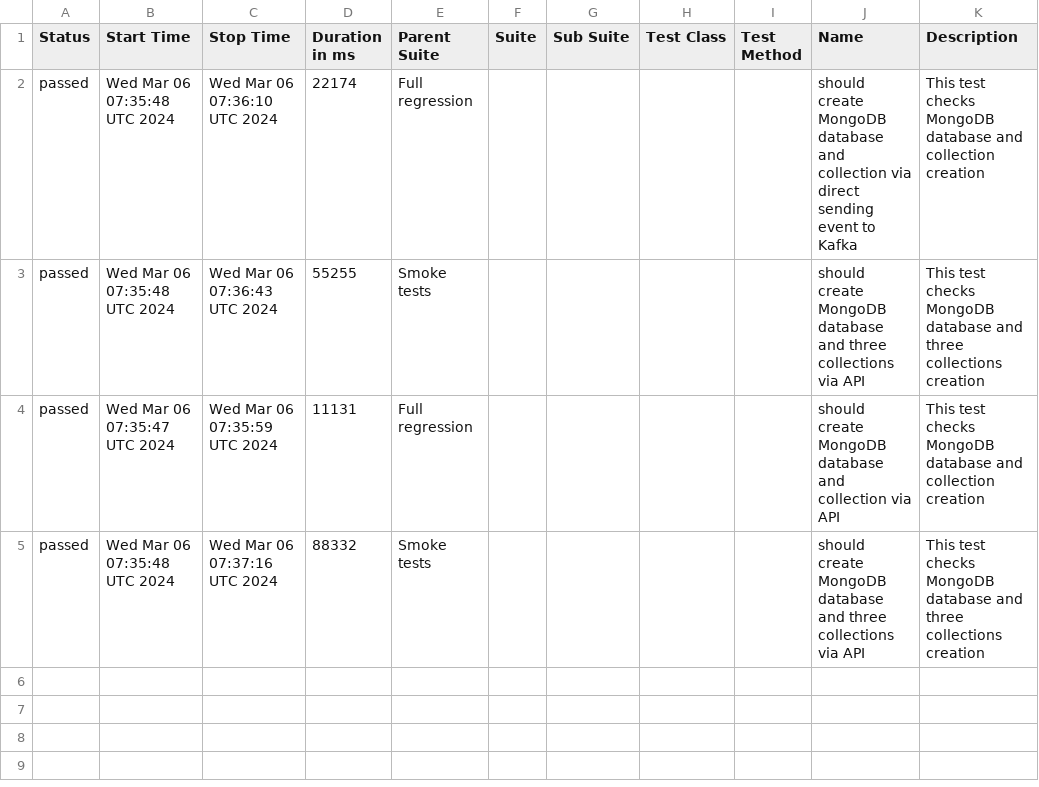
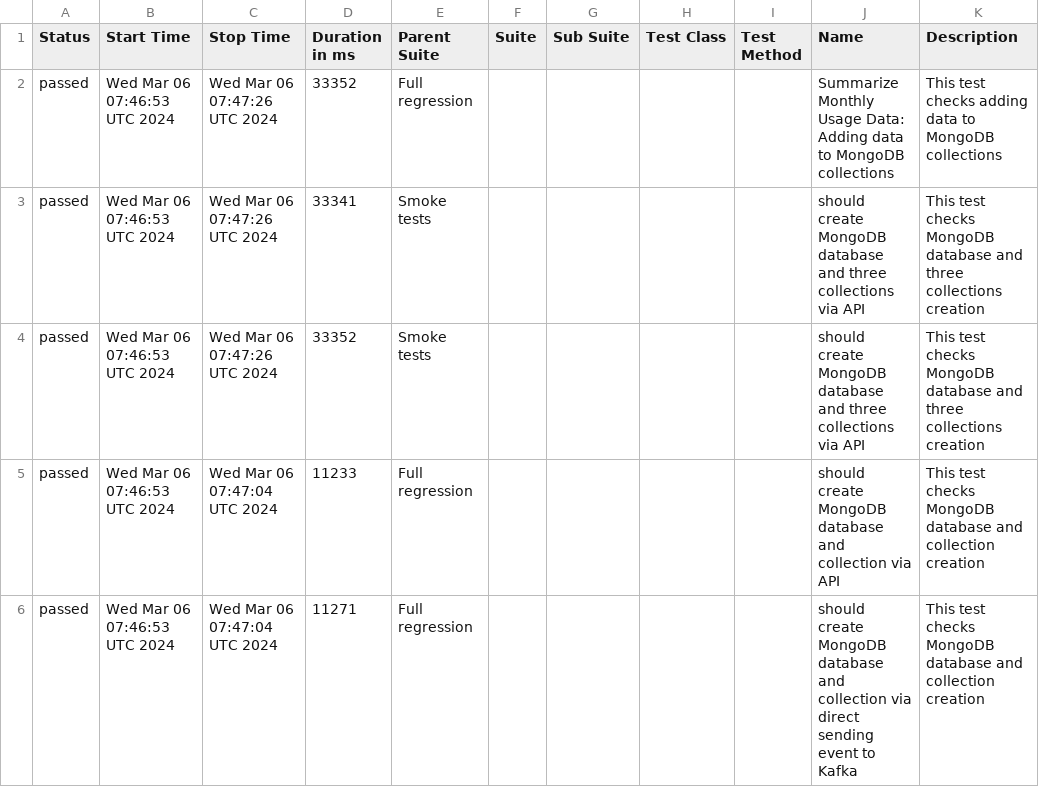
Before and after one commit to studyNewTrendsInAutomatedTesting/jestAllureResults, a CSV file: data/suites.csv, drawn as a sheet.

Commit message:
deploy: studyNewTrendsInAutomatedTesting/applicationToTestFromDockerCompose@59e07666a97a61331944d632245e88ebebe0d11b

```diff
--- a/data/suites.csv
+++ b/data/suites.csv
@@ -1,5 +1,6 @@
 "Status","Start Time","Stop Time","Duration in ms","Parent Suite","Suite","Sub Suite","Test Class","Test Method","Name","Description"
-"passed","Wed Mar 06 07:35:48 UTC 2024","Wed Mar 06 07:36:10 UTC 2024","22174","Full regression","","","","","should create MongoDB database and collection via direct sending event to Kafka","This test checks MongoDB database and collection creation"
-"passed","Wed Mar 06 07:35:48 UTC 2024","Wed Mar 06 07:36:43 UTC 2024","55255","Smoke tests","","","","","should create MongoDB database and three collections via API","This test checks MongoDB database and three collections creation"
-"passed","Wed Mar 06 07:35:47 UTC 2024","Wed Mar 06 07:35:59 UTC 2024","11131","Full regression","","","","","should create MongoDB database and collection via API","This test checks MongoDB database and collection creation"
-"passed","Wed Mar 06 07:35:48 UTC 2024","Wed Mar 06 07:37:16 UTC 2024","88332","Smoke tests","","","","","should create MongoDB database and three collections via API","This test checks MongoDB database and three collections creation"
+"passed","Wed Mar 06 07:46:53 UTC 2024","Wed Mar 06 07:47:26 UTC 2024","33352","Full regression","","","","","Summarize Monthly Usage Data: Adding data to MongoDB collections","This test checks adding data to MongoDB collections"
+"passed","Wed Mar 06 07:46:53 UTC 2024","Wed Mar 06 07:47:26 UTC 2024","33341","Smoke tests","","","","","should create MongoDB database and three collections via API","This test checks MongoDB database and three collections creation"
+"passed","Wed Mar 06 07:46:53 UTC 2024","Wed Mar 06 07:47:26 UTC 2024","33352","Smoke tests","","","","","should create MongoDB database and three collections via API","This test checks MongoDB database and three collections creation"
+"passed","Wed Mar 06 07:46:53 UTC 2024","Wed Mar 06 07:47:04 UTC 2024","11233","Full regression","","","","","should create MongoDB database and collection via API","This test checks MongoDB database and collection creation"
+"passed","Wed Mar 06 07:46:53 UTC 2024","Wed Mar 06 07:47:04 UTC 2024","11271","Full regression","","","","","should create MongoDB database and collection via direct sending event to Kafka","This test checks MongoDB database and collection creation"
```
Also changed, not shown: 38 other files.
